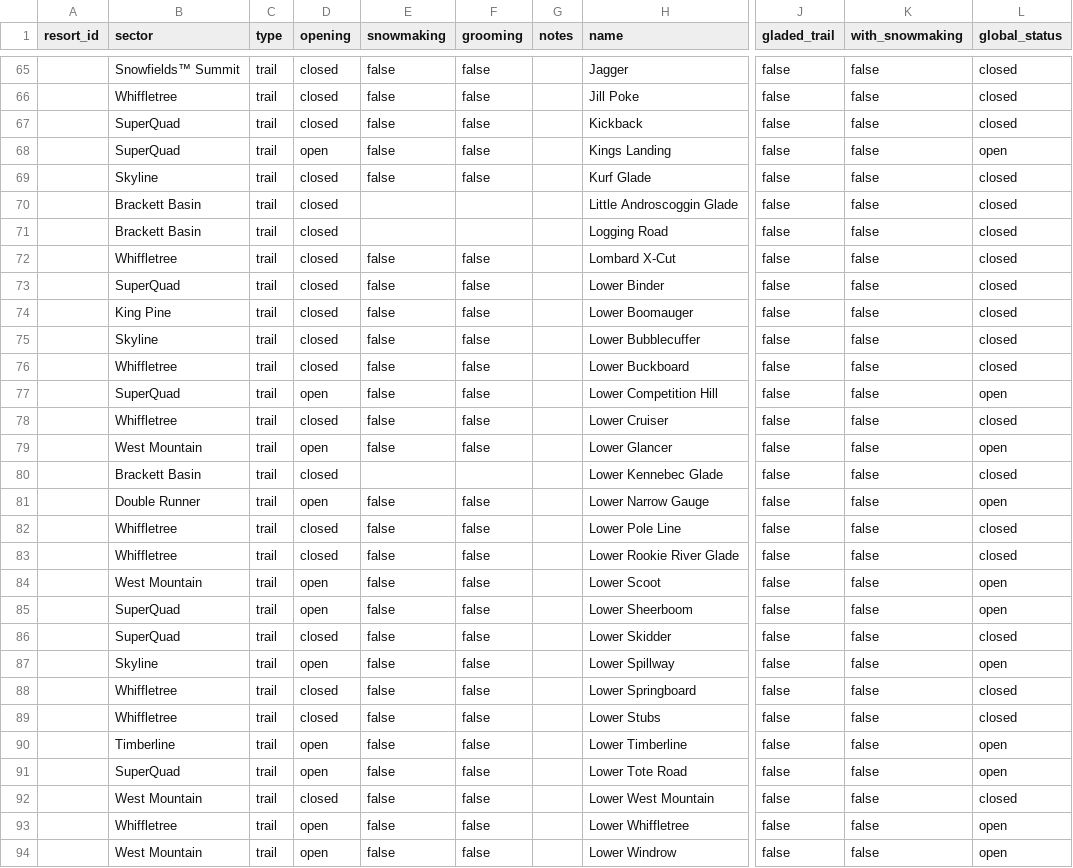
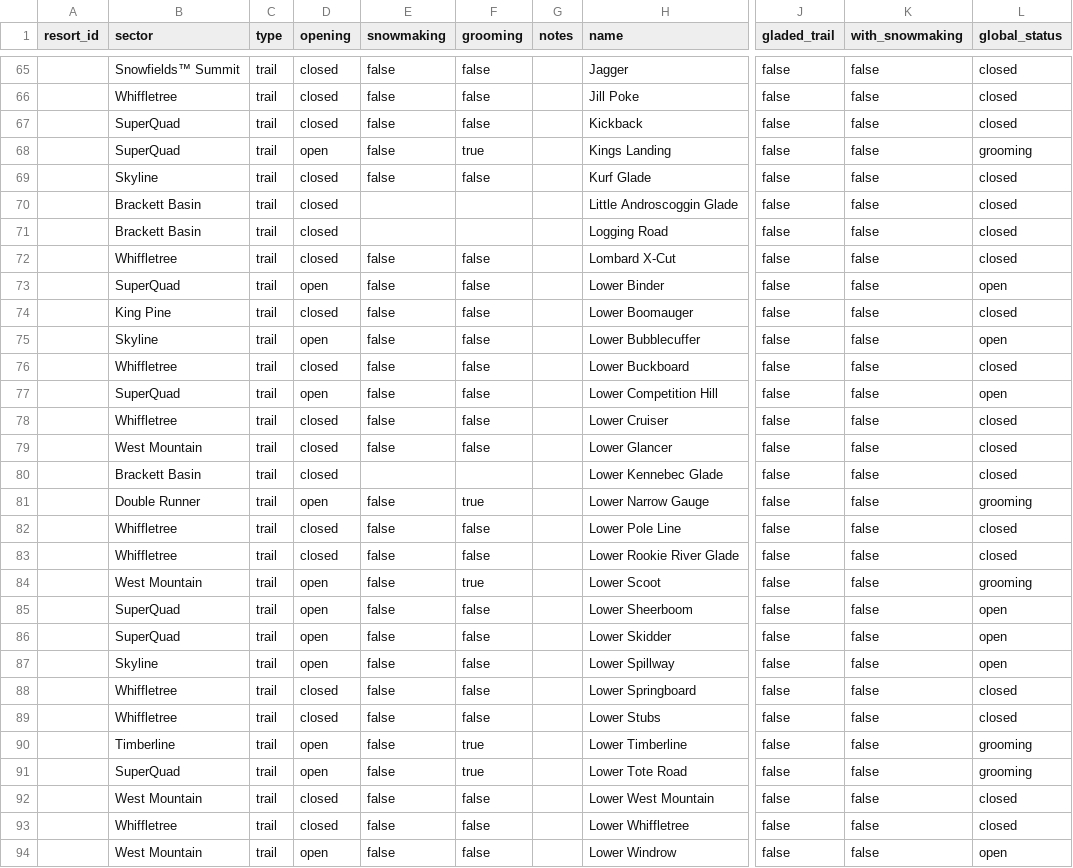
Before and after one commit to abkfenris/sugarloaf, a CSV file: trails.csv, drawn as a sheet; only a part is shown, gaps mark what is left out; the diff covers the shown part only; the diff names each change by its address in the sheet, - before the commit and + after, or states it on an @@ line.

```diff
--- a/trails.csv
+++ b/trails.csv
-F68 (grooming): false
+F68 (grooming): true
-L68 (global_status): open
+L68 (global_status): grooming
-D73 (opening): closed
+D73 (opening): open
-L73 (global_status): closed
+L73 (global_status): open
-D75 (opening): closed
+D75 (opening): open
-L75 (global_status): closed
+L75 (global_status): open
-D79 (opening): open
+D79 (opening): closed
-L79 (global_status): open
+L79 (global_status): closed
-F81 (grooming): false
+F81 (grooming): true
-L81 (global_status): open
+L81 (global_status): grooming
-F84 (grooming): false
+F84 (grooming): true
-L84 (global_status): open
+L84 (global_status): grooming
-D86 (opening): closed
+D86 (opening): open
-L86 (global_status): closed
+L86 (global_status): open
-F90:F91 (grooming): false
+F90:F91 (grooming): true
-L90:L91 (global_status): open
+L90:L91 (global_status): grooming
-D93 (opening): open
+D93 (opening): closed
-L93 (global_status): open
+L93 (global_status): closed
```
Also changed, not shown: 75 edited cells elsewhere in this file, 1 other file.
